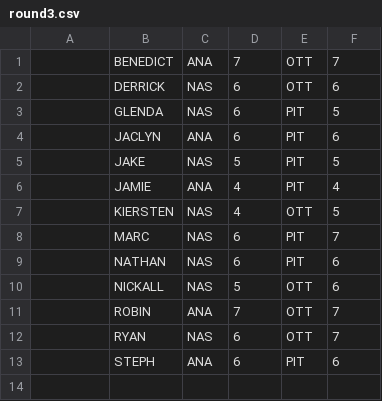
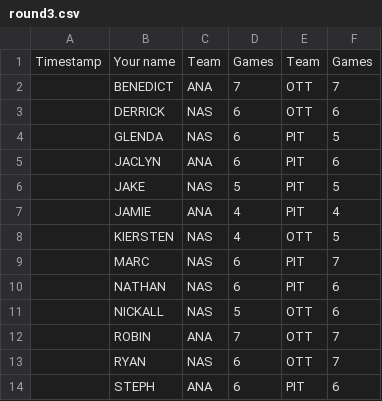
Before and after one commit to marc2982/hockeydraft, a CSV file: 2017/round3.csv, drawn as a sheet.

```diff
--- a/2017/round3.csv
+++ b/2017/round3.csv
@@ -1 +1,2 @@
+Timestamp,Your name,Team,Games,Team,Games
 ,BENEDICT,ANA,7,OTT,7
```
Also changed, not shown: 2017/round2.csv, 2018/round2.csv, 12 other files.
